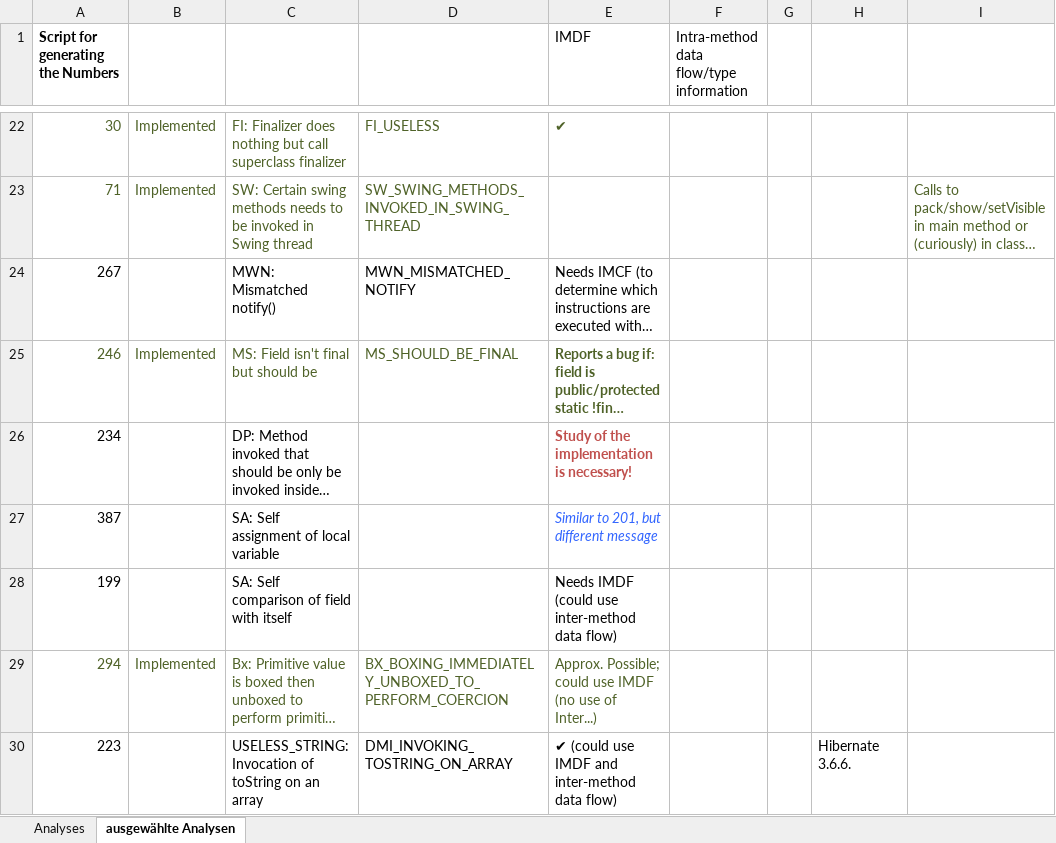
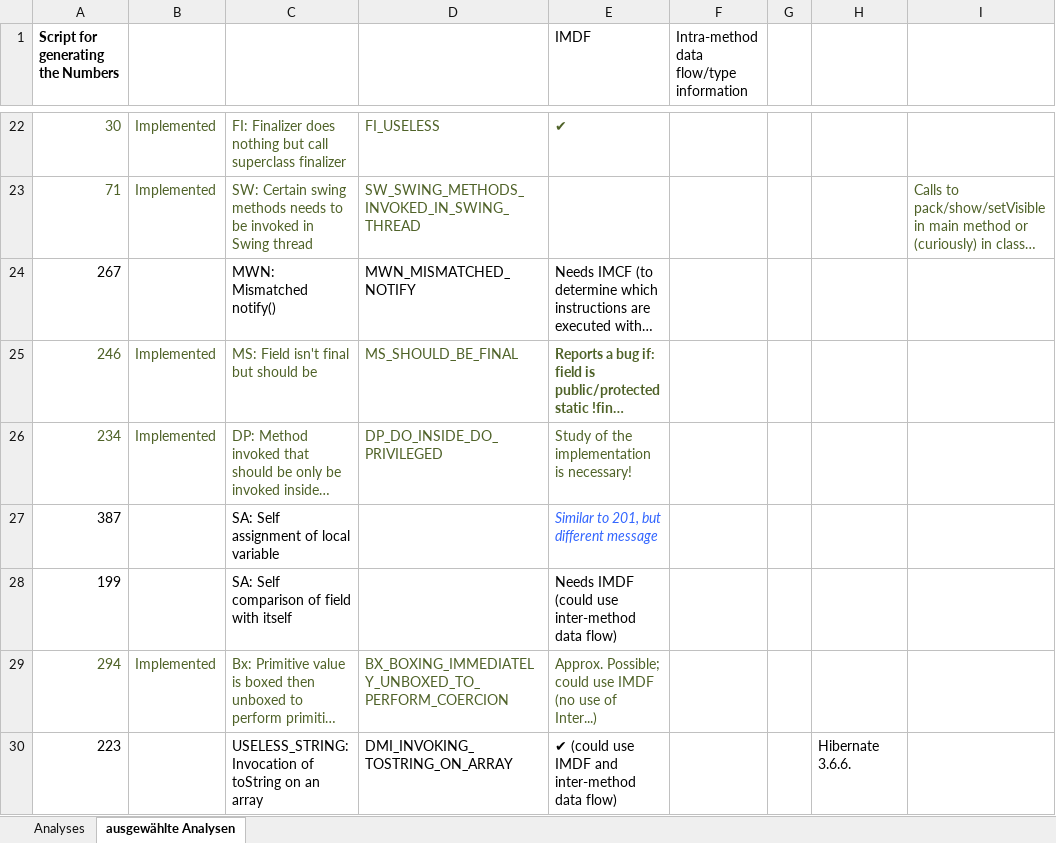
Before and after one commit to Delors/BAT, an Excel workbook: demo/src/main/scala/de/tud/cs/st/bat/resolved/analyses/Chosing the Findbugs Analyses.xlsx, sheet ausgewählte Analysen, drawn as a sheet; only a part is shown, gaps mark what is left out; long unchanged cells end in …; values as stored, in another font and other column widths than the file's, no borders; the diff names each change by its address in the sheet, - before the commit and + after, or states it on an @@ line.

Commit message:
updated list

```diff
--- a/demo/src/main/scala/de/tud/cs/st/bat/resolved/analyses/Chosing the Findbugs Analyses.xlsx (sheet ausgewählte Analysen)
+++ b/demo/src/main/scala/de/tud/cs/st/bat/resolved/analyses/Chosing the Findbugs Analyses.xlsx (sheet ausgewählte Analysen)
-A26 text colour: black
+A26 text colour: #4F6228
-B26: (empty)
+B26: Implemented
-C26 text colour: black
+C26 text colour: #4F6228
-D26: (empty)
+D26: DP_DO_INSIDE_DO_PRIVILEGED
@@ E26 bold: on → off, text colour: #C0504D → #4F6228 @@
```
